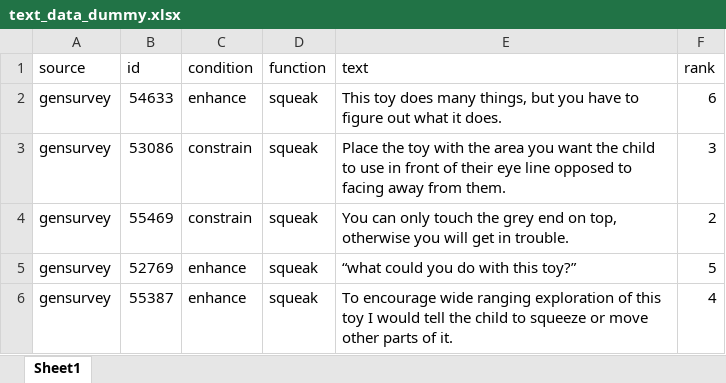
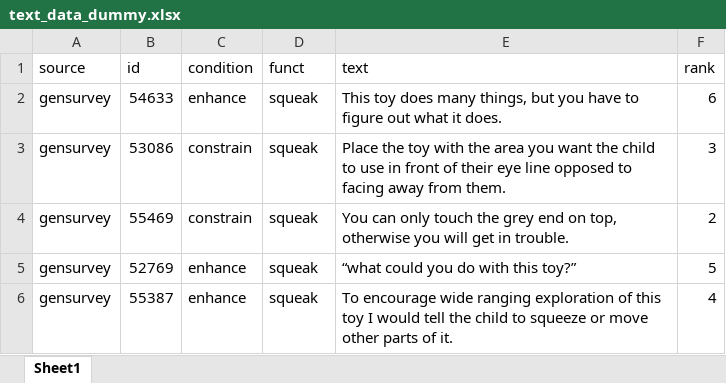
Before and after one commit to d-dewald/EDLD-640-Capstone, an Excel workbook: data/text_data_dummy.xlsx, sheet Sheet1, drawn as a sheet; only a part is shown; values as stored, in another font and other column widths than the file's, no borders; the diff names each change by its address in the sheet, - before the commit and + after, or states it on an @@ line.

```diff
--- a/data/text_data_dummy.xlsx (sheet Sheet1)
+++ b/data/text_data_dummy.xlsx (sheet Sheet1)
-D1: function
+D1: funct
```
Also changed, not shown: 11 other files.
